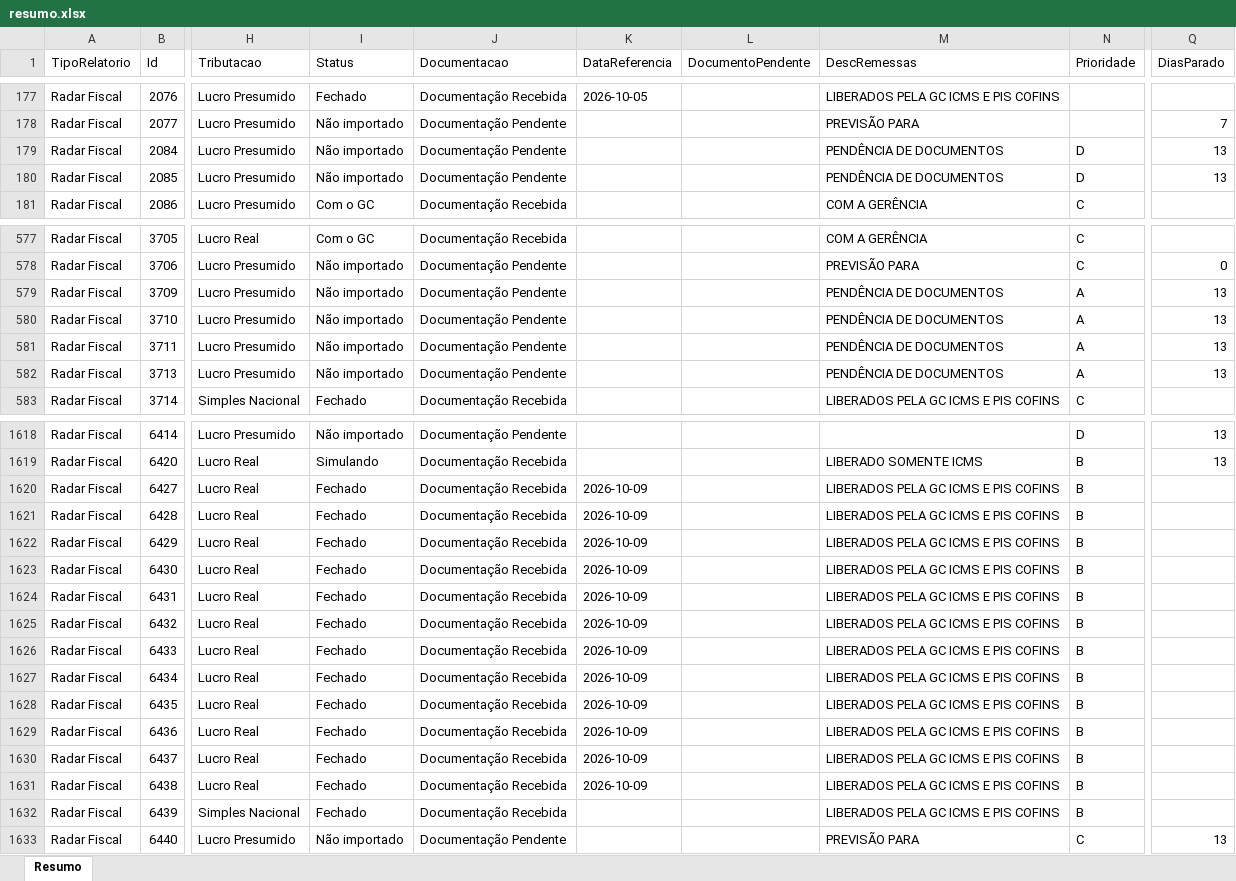
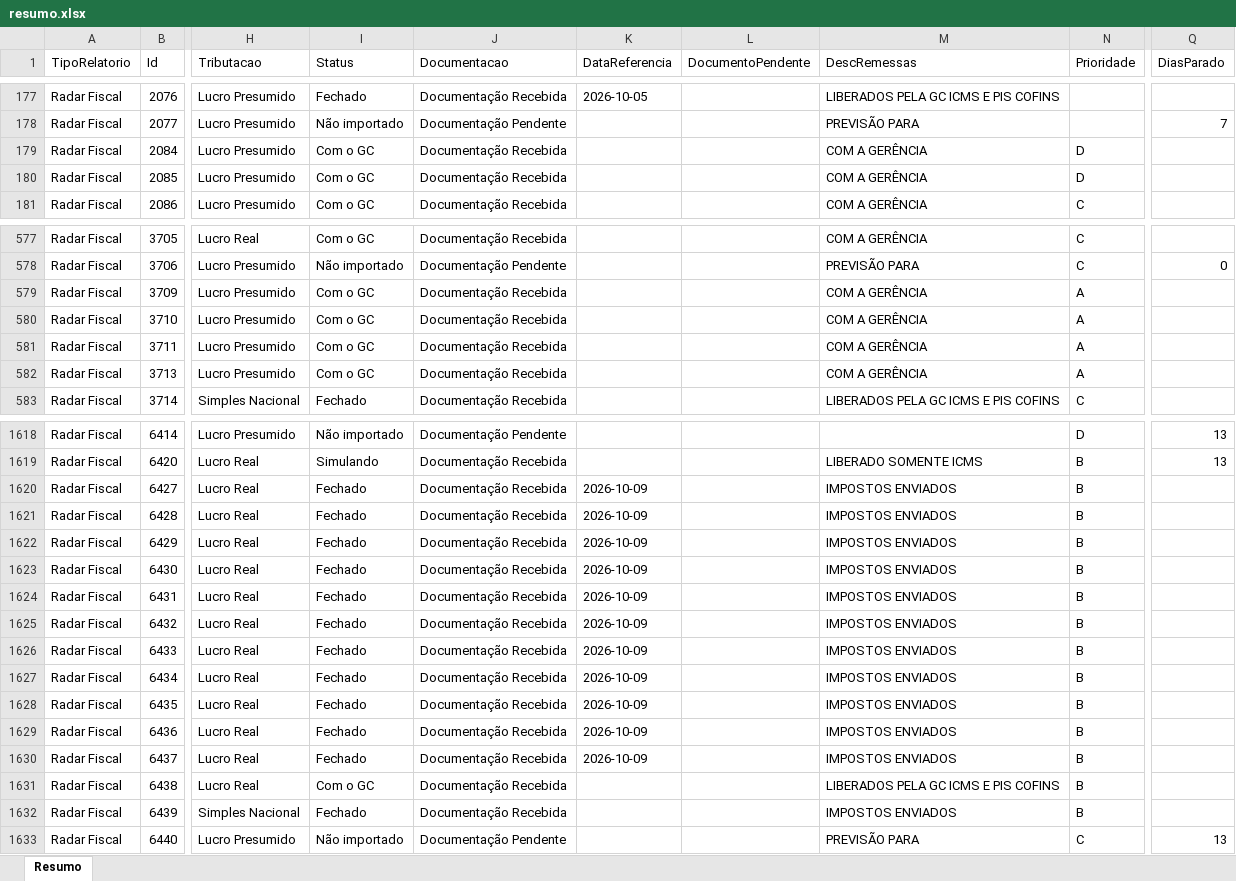
Before and after one commit to Controladoria-MG/Controle-de-Fechamentos, an Excel workbook: data/relatorio_fechamentos/resumo.xlsx, sheet Resumo, drawn as a sheet; only a part is shown, gaps mark what is left out; values as stored, in another font and other column widths than the file's, no borders; the diff covers the shown part only; the diff names each change by its address in the sheet, - before the commit and + after, or states it on an @@ line.

```diff
--- a/data/relatorio_fechamentos/resumo.xlsx (sheet Resumo)
+++ b/data/relatorio_fechamentos/resumo.xlsx (sheet Resumo)
-I179:I180 (Status): Não importado
+I179:I180 (Status): Com o GC
-J179:J180 (Documentacao): Documentação Pendente
+J179:J180 (Documentacao): Documentação Recebida
-M179:M180 (DescRemessas): PENDÊNCIA DE DOCUMENTOS
+M179:M180 (DescRemessas): COM A GERÊNCIA
-Q179:Q180 (DiasParado): 13
+Q179:Q180 (DiasParado): (empty)
-I579:I582 (Status): Não importado
+I579:I582 (Status): Com o GC
-J579:J582 (Documentacao): Documentação Pendente
+J579:J582 (Documentacao): Documentação Recebida
-M579:M582 (DescRemessas): PENDÊNCIA DE DOCUMENTOS
+M579:M582 (DescRemessas): COM A GERÊNCIA
-Q579:Q582 (DiasParado): 13
+Q579:Q582 (DiasParado): (empty)
-M1620:M1630 (DescRemessas): LIBERADOS PELA GC ICMS E PIS COFINS
+M1620:M1630 (DescRemessas): IMPOSTOS ENVIADOS
-I1631 (Status): Fechado
+I1631 (Status): Com o GC
-K1631 (DataReferencia): 2026-10-09
+K1631 (DataReferencia): (empty)
-M1632 (DescRemessas): LIBERADOS PELA GC ICMS E PIS COFINS
+M1632 (DescRemessas): IMPOSTOS ENVIADOS
```
Also changed, not shown: 314 edited cells elsewhere in this sheet, 3 other files.
